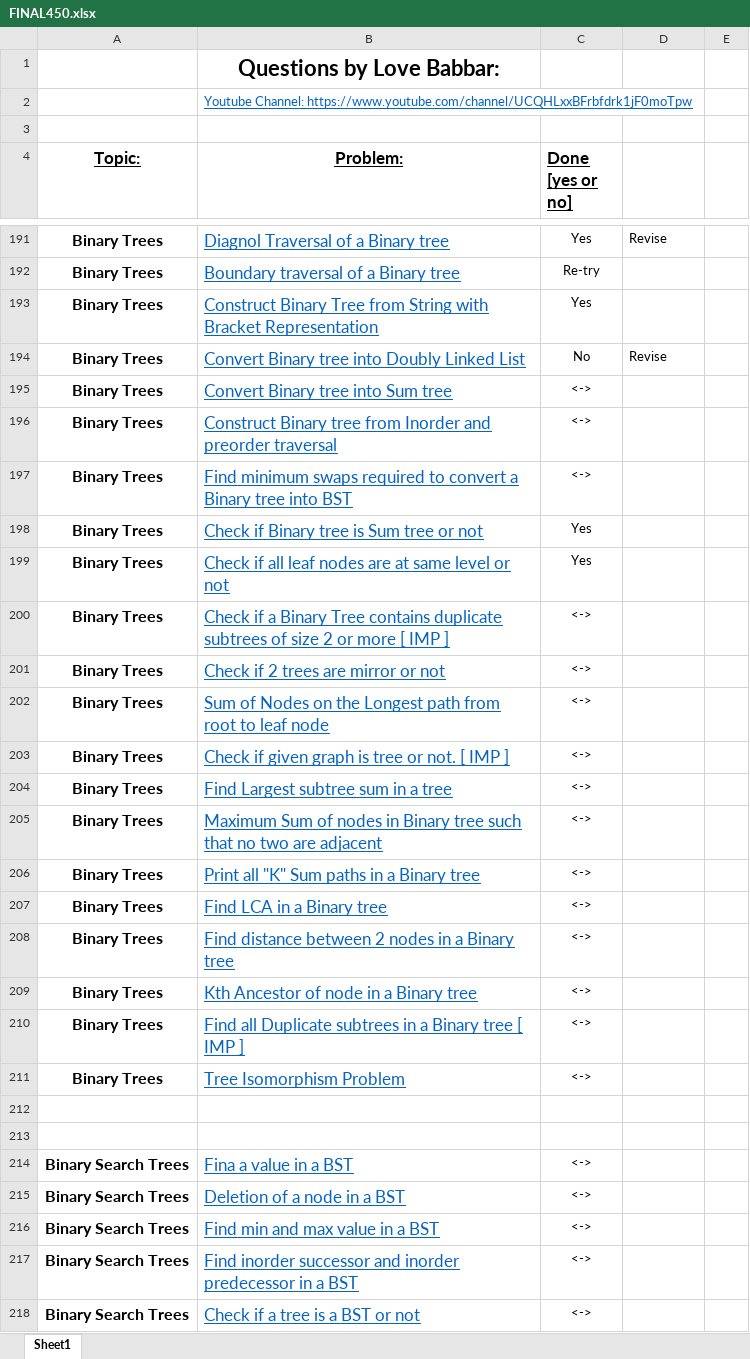
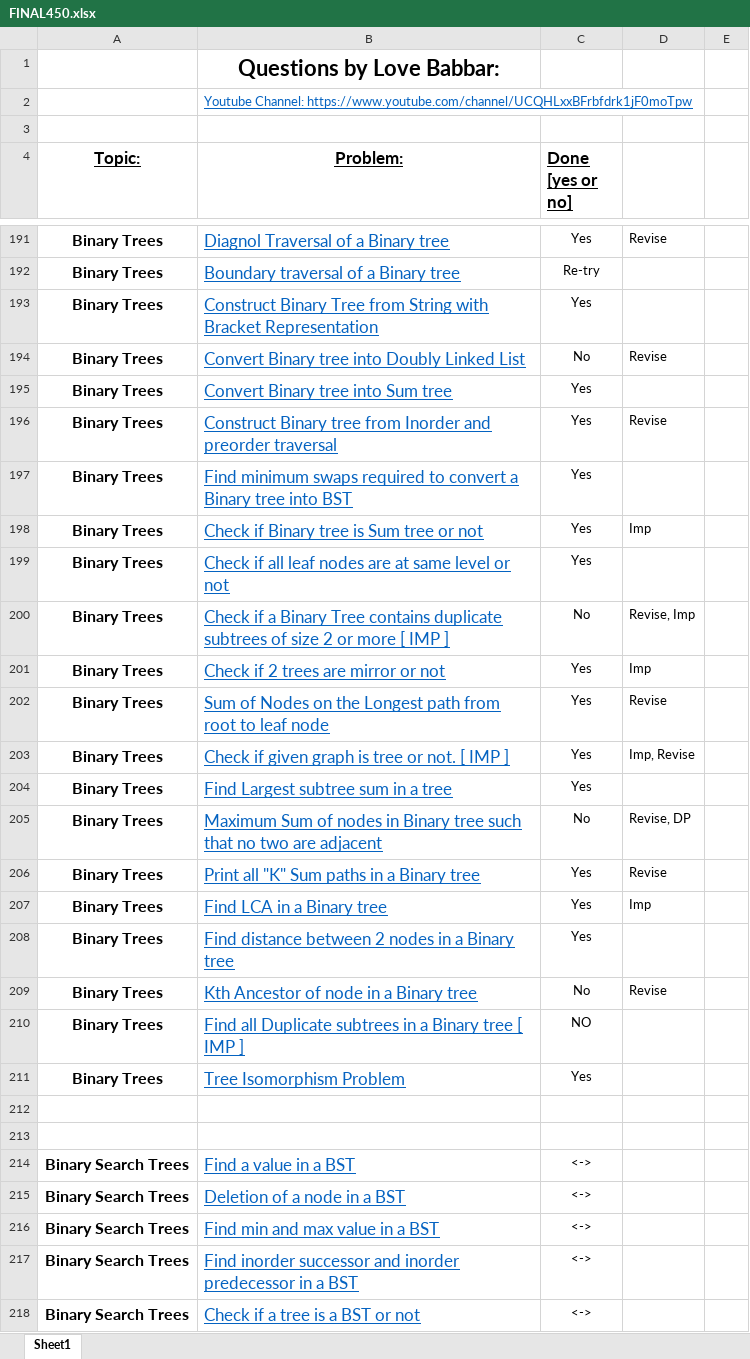
Before and after one commit to naman-indranil/One-Piece, an Excel workbook: FINAL450.xlsx, sheet Sheet1, drawn as a sheet; only a part is shown, gaps mark what is left out; values as stored, in another font and other column widths than the file's, no borders; the diff names each change by its address in the sheet, - before the commit and + after, or states it on an @@ line.

```diff
--- a/FINAL450.xlsx (sheet Sheet1)
+++ b/FINAL450.xlsx (sheet Sheet1)
-C195:C197 (Done [yes or no]): <->
+C195:C197 (Done [yes or no]): Yes
-D196: (empty)
+D196: Revise
-D198: (empty)
+D198: Imp
-C200 (Done [yes or no]): <->
+C200 (Done [yes or no]): No
-D200: (empty)
+D200: Revise, Imp
-C201:C204 (Done [yes or no]): <->
+C201:C204 (Done [yes or no]): Yes
-D201: (empty)
+D201: Imp
-D202: (empty)
+D202: Revise
-D203: (empty)
+D203: Imp, Revise
-C205 (Done [yes or no]): <->
+C205 (Done [yes or no]): No
-D205: (empty)
+D205: Revise, DP
-C206:C208 (Done [yes or no]): <->
+C206:C208 (Done [yes or no]): Yes
-D206: (empty)
+D206: Revise
-D207: (empty)
+D207: Imp
-C209 (Done [yes or no]): <->
+C209 (Done [yes or no]): No
-D209: (empty)
+D209: Revise
-C210 (Done [yes or no]): <->
+C210 (Done [yes or no]): NO
-C211 (Done [yes or no]): <->
+C211 (Done [yes or no]): Yes
-B214 (Problem:): Fina a value in a BST
+B214 (Problem:): Find a value in a BST
```
Also changed, not shown: 19 other files.
